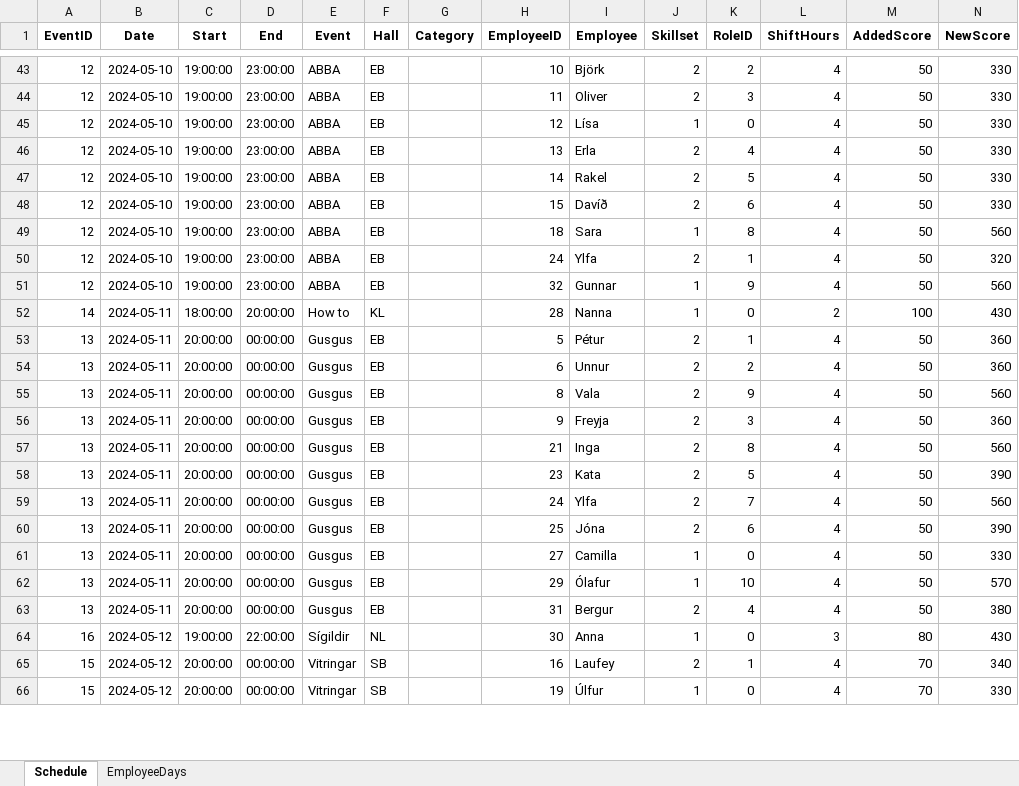
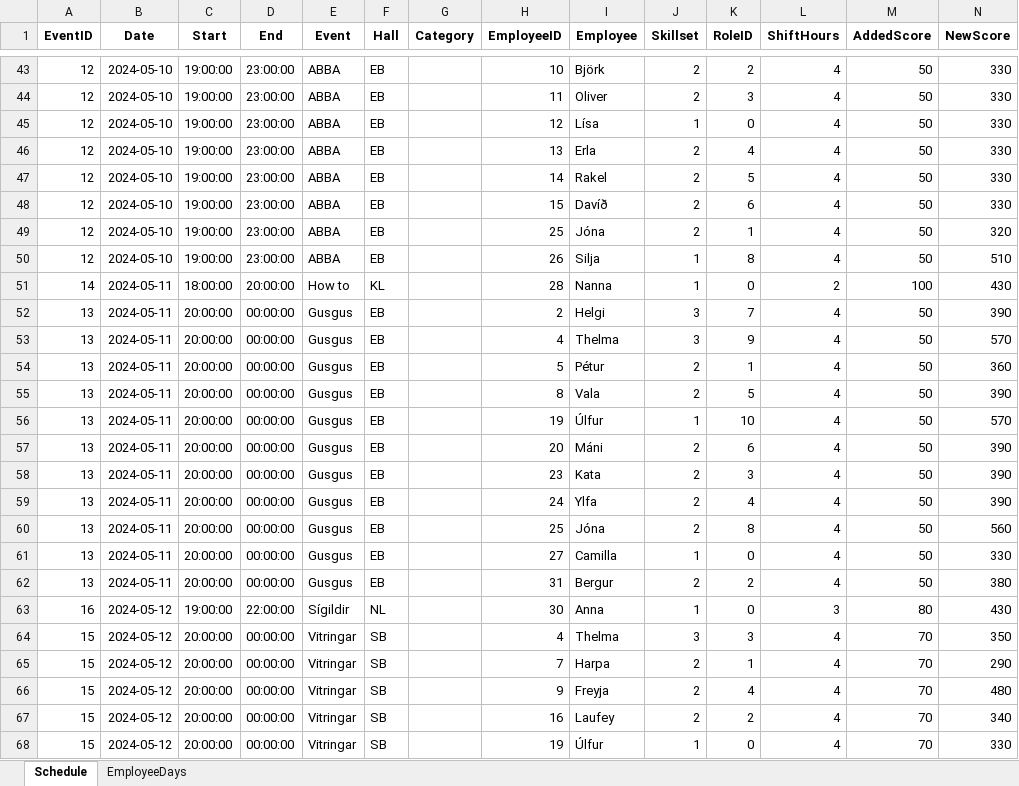
Before and after one commit to siljag23/Verkfraedi_X, an Excel workbook: 03_26_schedule_results.xlsx, sheet Schedule, drawn as a sheet; only a part is shown, gaps mark what is left out; values as stored, in another font and other column widths than the file's, no borders; removed rows and columns are numbered as before the commit, all else as after; the diff covers the shown part only; the diff names each change by its address in the sheet, - before the commit and + after, or states it on an @@ line.

```diff
--- a/03_26_schedule_results.xlsx (sheet Schedule)
+++ b/03_26_schedule_results.xlsx (sheet Schedule)
-row 49: 12 | 2024-05-10 | 19:00:00 | 23:00:00 | ABBA | EB |  | 18 | Sara | 1 | 8 | 4 | 50 | 560
-H49 (EmployeeID): 24
+H49 (EmployeeID): 25
-I49 (Employee): Ylfa
+I49 (Employee): Jóna
-H50 (EmployeeID): 32
+H50 (EmployeeID): 26
-I50 (Employee): Gunnar
+I50 (Employee): Silja
-K50 (RoleID): 9
+K50 (RoleID): 8
-N50 (NewScore): 560
+N50 (NewScore): 510
+row 52: 13 | 2024-05-11 | 20:00:00 | 00:00:00 | Gusgus | EB |  | 2 | Helgi | 3 | 7 | 4 | 50 | 390
+row 53: 13 | 2024-05-11 | 20:00:00 | 00:00:00 | Gusgus | EB |  | 4 | Thelma | 3 | 9 | 4 | 50 | 570
-row 54: 13 | 2024-05-11 | 20:00:00 | 00:00:00 | Gusgus | EB |  | 6 | Unnur | 2 | 2 | 4 | 50 | 360
-K55 (RoleID): 9
+K55 (RoleID): 5
-N55 (NewScore): 560
+N55 (NewScore): 390
-H56 (EmployeeID): 9
+H56 (EmployeeID): 19
-I56 (Employee): Freyja
+I56 (Employee): Úlfur
-J56 (Skillset): 2
+J56 (Skillset): 1
-K56 (RoleID): 3
+K56 (RoleID): 10
-N56 (NewScore): 360
+N56 (NewScore): 570
-H57 (EmployeeID): 21
+H57 (EmployeeID): 20
-I57 (Employee): Inga
+I57 (Employee): Máni
-K57 (RoleID): 8
+K57 (RoleID): 6
-N57 (NewScore): 560
+N57 (NewScore): 390
-K58 (RoleID): 5
+K58 (RoleID): 3
-K59 (RoleID): 7
+K59 (RoleID): 4
-N59 (NewScore): 560
+N59 (NewScore): 390
-K60 (RoleID): 6
+K60 (RoleID): 8
-N60 (NewScore): 390
+N60 (NewScore): 560
-row 62: 13 | 2024-05-11 | 20:00:00 | 00:00:00 | Gusgus | EB |  | 29 | Ólafur | 1 | 10 | 4 | 50 | 570
-K62 (RoleID): 4
+K62 (RoleID): 2
+row 64: 15 | 2024-05-12 | 20:00:00 | 00:00:00 | Vitringar | SB |  | 4 | Thelma | 3 | 3 | 4 | 70 | 350
+row 65: 15 | 2024-05-12 | 20:00:00 | 00:00:00 | Vitringar | SB |  | 7 | Harpa | 2 | 1 | 4 | 70 | 290
+row 66: 15 | 2024-05-12 | 20:00:00 | 00:00:00 | Vitringar | SB |  | 9 | Freyja | 2 | 4 | 4 | 70 | 480
-K67 (RoleID): 1
+K67 (RoleID): 2
```
Also changed, not shown: 13 added rows, 16 removed rows and 212 edited cells elsewhere in this sheet, sheet EmployeeDays, 5 other files.
